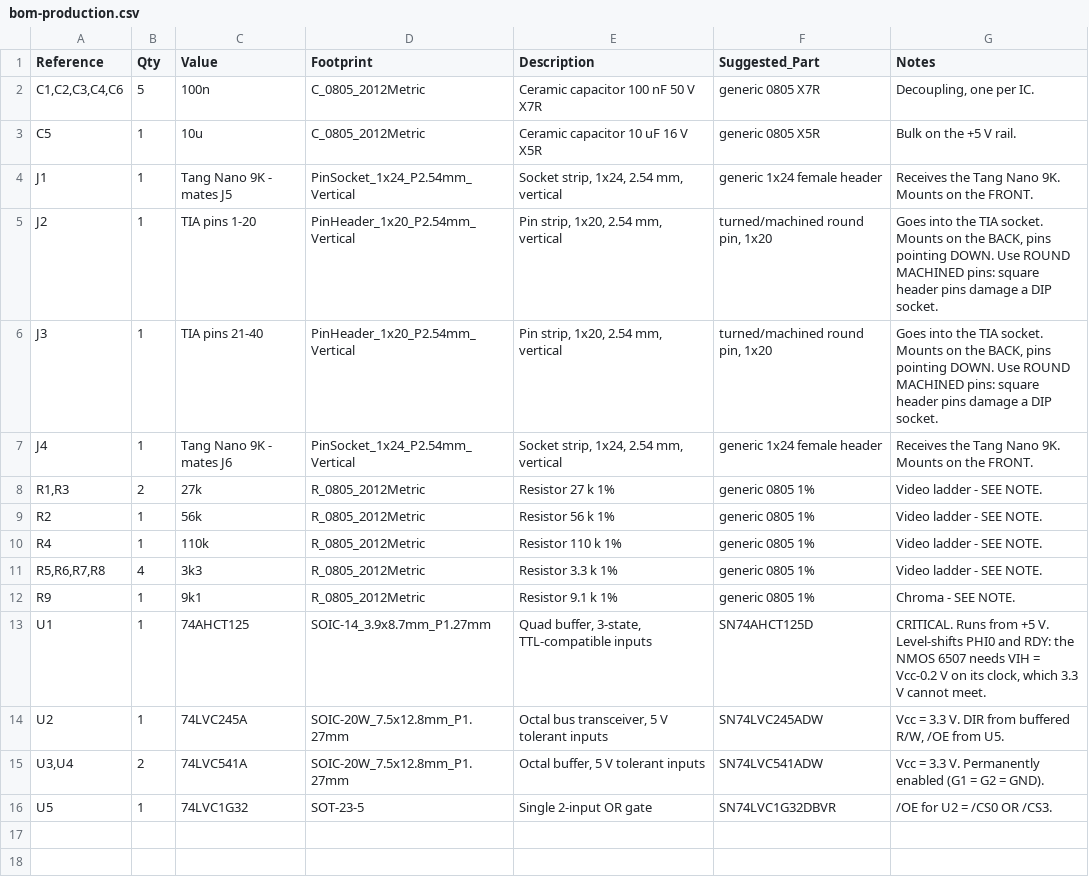
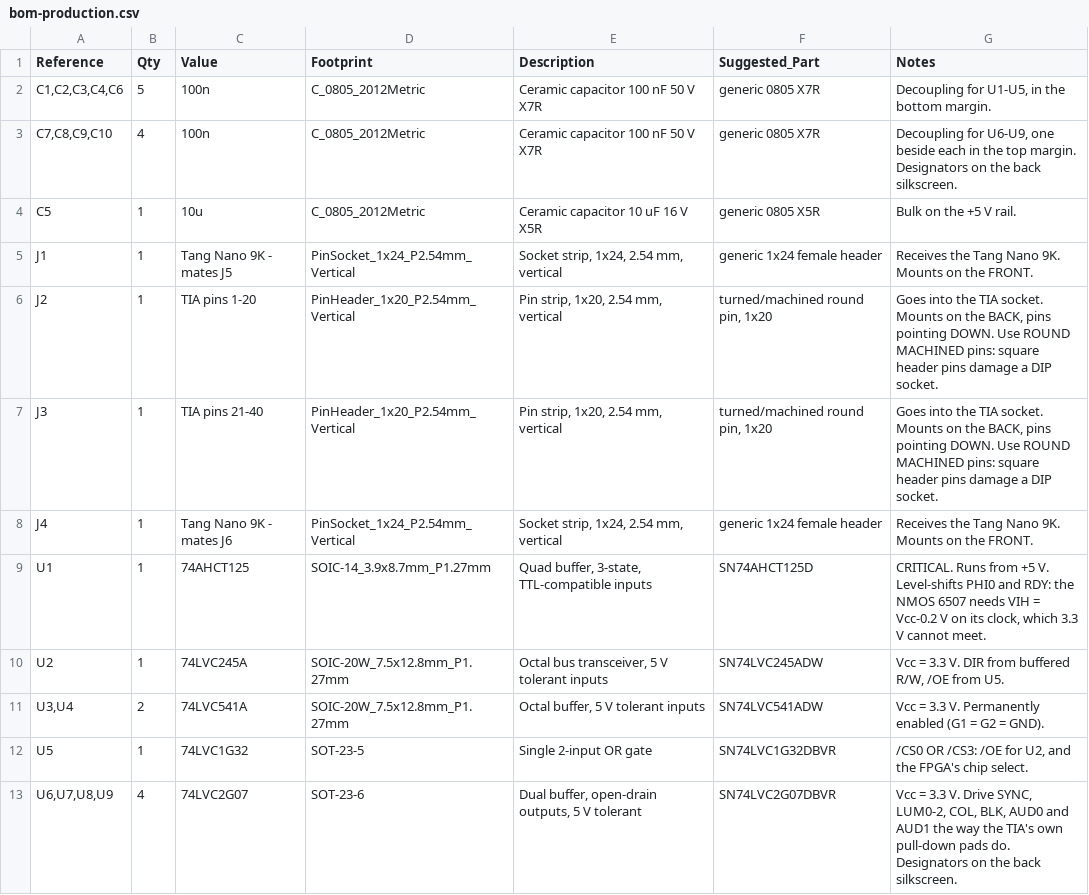
Before and after one commit to lrrosa/tia-fpga, a CSV file: docs/bom-production.csv, drawn as a sheet.

```diff
--- a/docs/bom-production.csv
+++ b/docs/bom-production.csv
@@ -1,3 +1,4 @@
 Reference,Qty,Value,Footprint,Description,Suggested_Part,Notes
-"C1,C2,C3,C4,C6",5,100n,C_0805_2012Metric,Ceramic capacitor 100 nF 50 V X7R,generic 0805 X7R,"Decoupling, one per IC."
+"C1,C2,C3,C4,C6",5,100n,C_0805_2012Metric,Ceramic capacitor 100 nF 50 V X7R,generic 0805 X7R,"Decoupling for U1-U5, in the bottom margin."
+"C7,C8,C9,C10",4,100n,C_0805_2012Metric,Ceramic capacitor 100 nF 50 V X7R,generic 0805 X7R,"Decoupling for U6-U9, one beside each in the top margin. Designators on the back silkscreen."
 C5,1,10u,C_0805_2012Metric,Ceramic capacitor 10 uF 16 V X5R,generic 0805 X5R,Bulk on the +5 V rail.
@@ -7,7 +8,2 @@ J3,1,TIA pins 21-40,PinHeader_1x20_P2.54mm_Vertical,"Pin strip, 1x20, 2.54 mm, v
 J4,1,Tang Nano 9K - mates J6,PinSocket_1x24_P2.54mm_Vertical,"Socket strip, 1x24, 2.54 mm, vertical",generic 1x24 female header,Receives the Tang Nano 9K. Mounts on the FRONT.
-"R1,R3",2,27k,R_0805_2012Metric,Resistor 27 k 1%,generic 0805 1%,Video ladder - SEE NOTE.
-R2,1,56k,R_0805_2012Metric,Resistor 56 k 1%,generic 0805 1%,Video ladder - SEE NOTE.
-R4,1,110k,R_0805_2012Metric,Resistor 110 k 1%,generic 0805 1%,Video ladder - SEE NOTE.
-"R5,R6,R7,R8",4,3k3,R_0805_2012Metric,Resistor 3.3 k 1%,generic 0805 1%,Video ladder - SEE NOTE.
-R9,1,9k1,R_0805_2012Metric,Resistor 9.1 k 1%,generic 0805 1%,Chroma - SEE NOTE.
 U1,1,74AHCT125,SOIC-14_3.9x8.7mm_P1.27mm,"Quad buffer, 3-state, TTL-compatible inputs",SN74AHCT125D,"CRITICAL. Runs from +5 V. Level-shifts PHI0 and RDY: the NMOS 6507 needs VIH = Vcc-0.2 V on its clock, which 3.3 V cannot meet."
@@ -15,2 +11,3 @@ U2,1,74LVC245A,SOIC-20W_7.5x12.8mm_P1.27mm,"Octal bus transceiver, 5 V tolerant
 "U3,U4",2,74LVC541A,SOIC-20W_7.5x12.8mm_P1.27mm,"Octal buffer, 5 V tolerant inputs",SN74LVC541ADW,Vcc = 3.3 V. Permanently enabled (G1 = G2 = GND).
-U5,1,74LVC1G32,SOT-23-5,Single 2-input OR gate,SN74LVC1G32DBVR,/OE for U2 = /CS0 OR /CS3.
+U5,1,74LVC1G32,SOT-23-5,Single 2-input OR gate,SN74LVC1G32DBVR,"/CS0 OR /CS3: /OE for U2, and the FPGA's chip select."
+"U6,U7,U8,U9",4,74LVC2G07,SOT-23-6,"Dual buffer, open-drain outputs, 5 V tolerant",SN74LVC2G07DBVR,"Vcc = 3.3 V. Drive SYNC, LUM0-2, COL, BLK, AUD0 and AUD1 the way the TIA's own pull-down pads do. Designators on the back silkscreen."
```
Also changed, not shown: docs/bom.csv, 30 other files.
